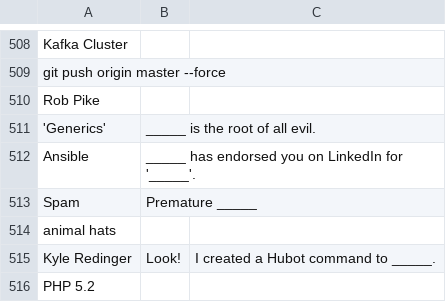
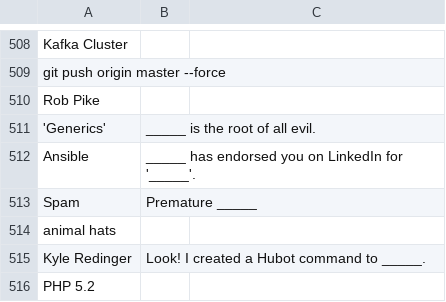
Before and after one commit to VividCortex/devops-against-humanity, a CSV file: cards-DevOpsAgainstHumanity.csv, drawn as a sheet; only a part is shown, gaps mark what is left out.

Commit message:
Update cards-DevOpsAgainstHumanity.csv

```diff
--- a/cards-DevOpsAgainstHumanity.csv
+++ b/cards-DevOpsAgainstHumanity.csv
@@ -514,3 +514,3 @@ Spam,Premature _____
 animal hats,
-Kyle Redinger,Look!, I created a Hubot command to _____.
+Kyle Redinger,Look! I created a Hubot command to _____.
 PHP 5.2,
```
